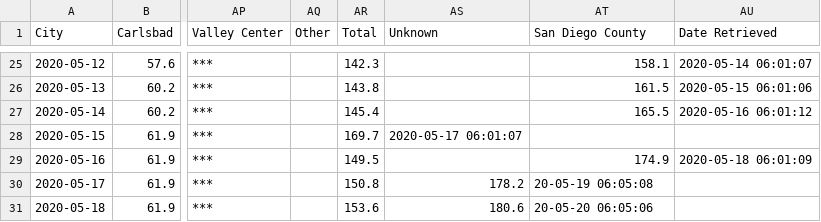
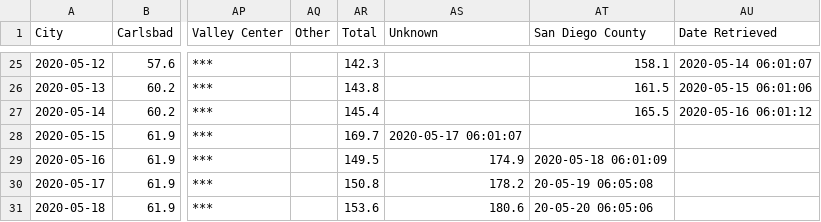
Before and after one commit to JenDobson/covid19-san-diego, a CSV file: csv/sandiego_casesper100k_by_city.csv, drawn as a sheet; only a part is shown, gaps mark what is left out; the diff names each change by its address in the sheet, - before the commit and + after, or states it on an @@ line.

Commit message:
remove column

```diff
--- a/csv/sandiego_casesper100k_by_city.csv
+++ b/csv/sandiego_casesper100k_by_city.csv
-AS29 (Unknown): (empty)
+AS29 (Unknown): 174.9
-AT29 (San Diego County): 174.9
+AT29 (San Diego County): 2020-05-18 06:01:09
-AU29 (Date Retrieved): 2020-05-18 06:01:09
+AU29 (Date Retrieved): (empty)
```
